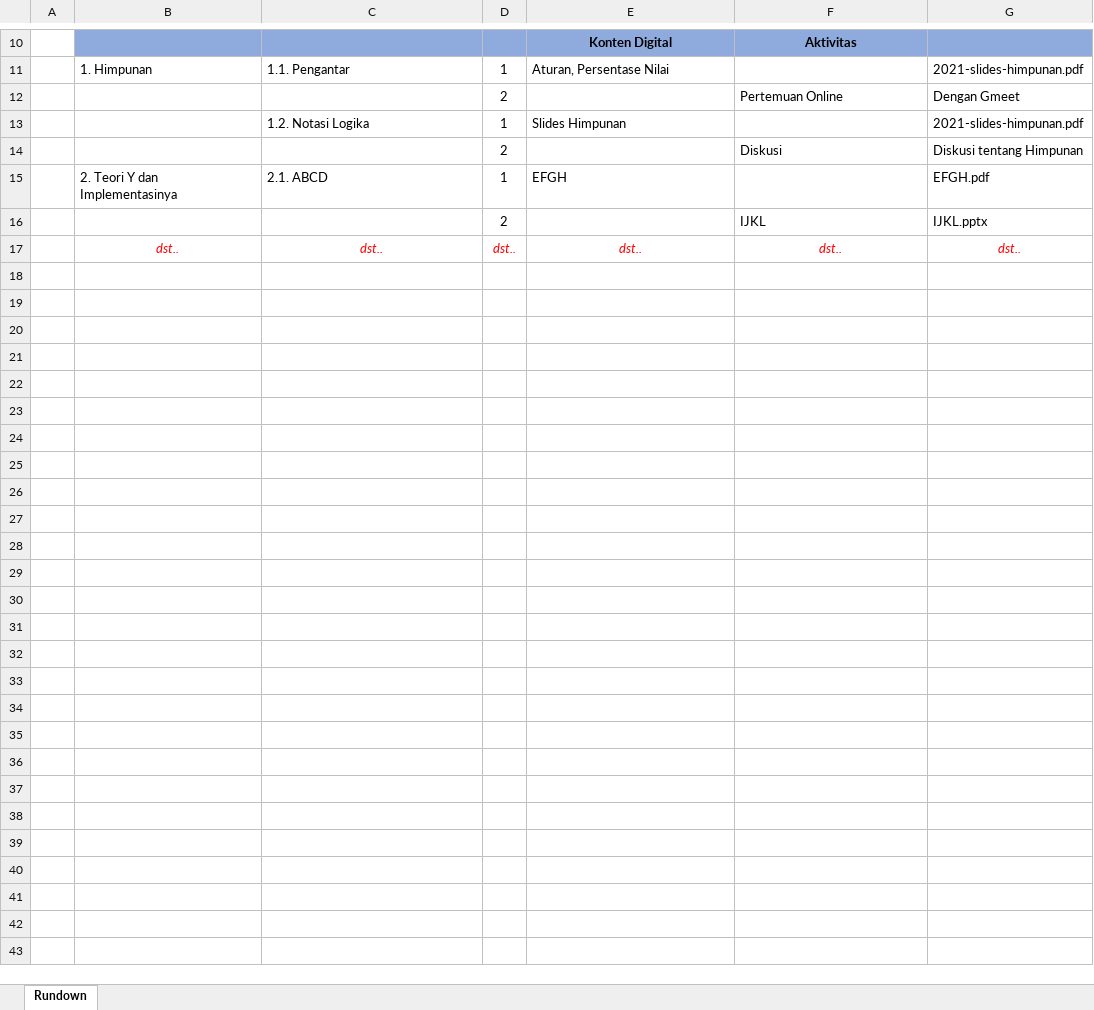
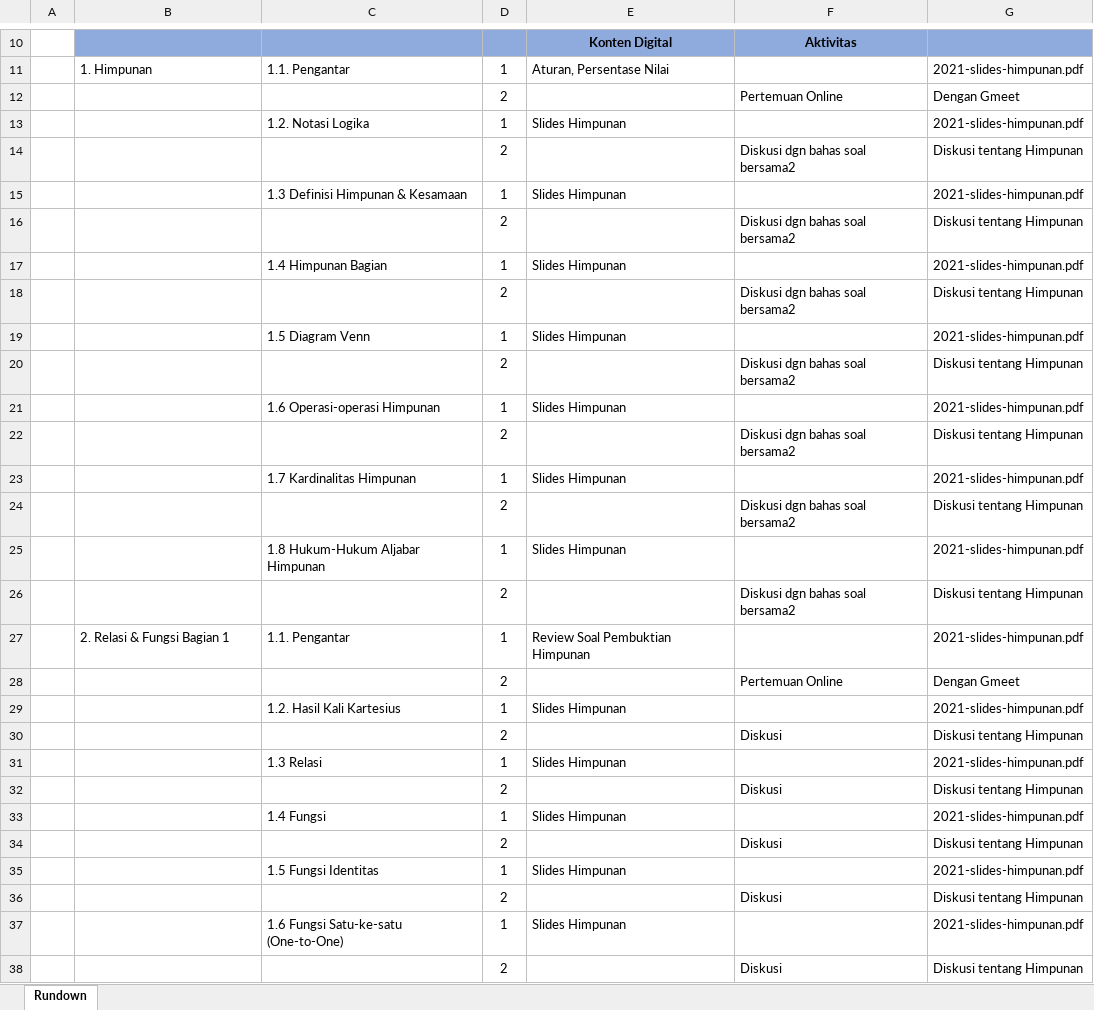
Before and after one commit to hbunyamin/Dokumen-Kurikulum, an Excel workbook: rundown_matakuliah_IN232_MatDis.xlsx, sheet Rundown, drawn as a sheet; only a part is shown, gaps mark what is left out; values as stored, in another font and other column widths than the file's, no borders; removed rows and columns are numbered as before the commit, all else as after; the diff names each change by its address in the sheet, - before the commit and + after, or states it on an @@ line.

Commit message:
29 Sep 2021 Morning

```diff
--- a/rundown_matakuliah_IN232_MatDis.xlsx (sheet Rundown)
+++ b/rundown_matakuliah_IN232_MatDis.xlsx (sheet Rundown)
+row 14:  |  |  | 2 |  | Diskusi dgn bahas soal bersama2 | Diskusi tentang Himpunan
+row 15:  |  | 1.3 Definisi Himpunan & Kesamaan | 1 | Slides Himpunan |  | 2021-slides-himpunan.pdf
+row 16:  |  |  | 2 |  | Diskusi dgn bahas soal bersama2 | Diskusi tentang Himpunan
+row 17:  |  | 1.4 Himpunan Bagian | 1 | Slides Himpunan |  | 2021-slides-himpunan.pdf
+row 18:  |  |  | 2 |  | Diskusi dgn bahas soal bersama2 | Diskusi tentang Himpunan
+row 19:  |  | 1.5 Diagram Venn | 1 | Slides Himpunan |  | 2021-slides-himpunan.pdf
+row 20:  |  |  | 2 |  | Diskusi dgn bahas soal bersama2 | Diskusi tentang Himpunan
+row 21:  |  | 1.6 Operasi-operasi Himpunan | 1 | Slides Himpunan |  | 2021-slides-himpunan.pdf
+row 22:  |  |  | 2 |  | Diskusi dgn bahas soal bersama2 | Diskusi tentang Himpunan
+row 23:  |  | 1.7 Kardinalitas Himpunan | 1 | Slides Himpunan |  | 2021-slides-himpunan.pdf
+row 24:  |  |  | 2 |  | Diskusi dgn bahas soal bersama2 | Diskusi tentang Himpunan
+row 25:  |  | 1.8 Hukum-Hukum Aljabar Himpunan | 1 | Slides Himpunan |  | 2021-slides-himpunan.pdf
+row 26:  |  |  | 2 |  | Diskusi dgn bahas soal bersama2 | Diskusi tentang Himpunan
+row 27:  | 2. Relasi & Fungsi Bagian 1 | 1.1. Pengantar | 1 | Review Soal Pembuktian Himpunan |  | 2021-slides-himpunan.pdf
+row 28:  |  |  | 2 |  | Pertemuan Online | Dengan Gmeet
+row 29:  |  | 1.2. Hasil Kali Kartesius | 1 | Slides Himpunan |  | 2021-slides-himpunan.pdf
-row 15:  | 2. Teori Y dan Implementasinya | 2.1. ABCD | 1 | EFGH |  | EFGH.pdf
-row 16:  |  |  | 2 |  | IJKL | IJKL.pptx
-row 17:  | dst.. | dst.. | dst.. | dst.. | dst.. | dst..
+row 31:  |  | 1.3 Relasi | 1 | Slides Himpunan |  | 2021-slides-himpunan.pdf
+row 32:  |  |  | 2 |  | Diskusi | Diskusi tentang Himpunan
+row 33:  |  | 1.4 Fungsi | 1 | Slides Himpunan |  | 2021-slides-himpunan.pdf
+row 34:  |  |  | 2 |  | Diskusi | Diskusi tentang Himpunan
+row 35:  |  | 1.5 Fungsi Identitas | 1 | Slides Himpunan |  | 2021-slides-himpunan.pdf
+row 36:  |  |  | 2 |  | Diskusi | Diskusi tentang Himpunan
+row 37:  |  | 1.6 Fungsi Satu-ke-satu (One-to-One) | 1 | Slides Himpunan |  | 2021-slides-himpunan.pdf
+row 38:  |  |  | 2 |  | Diskusi | Diskusi tentang Himpunan
```
